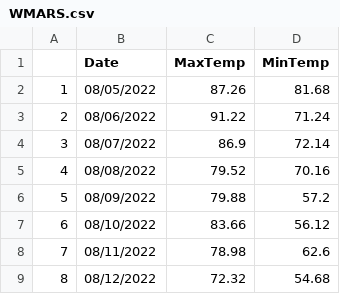
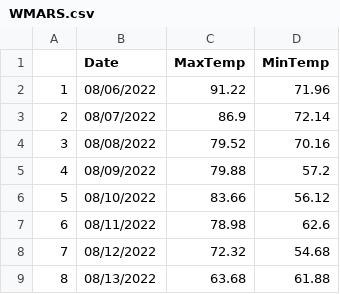
Before and after one commit to acperkins3/GDD-Plots-2022, a CSV file: WMARS.csv, drawn as a sheet; removed rows and columns are numbered as before the commit, all else as after; the diff names each change by its address in the sheet, - before the commit and + after, or states it on an @@ line.

```diff
--- a/WMARS.csv
+++ b/WMARS.csv
-row 2: 1 | 08/05/2022 | 87.26 | 81.68
@@ column A renumbered between rows 2 and 8 @@
-D2 (MinTemp): 71.24
+D2 (MinTemp): 71.96
+row 9: 8 | 08/13/2022 | 63.68 | 61.88
```
Also changed, not shown: Arlington.csv, Arlington_existing.csv, 10 other files.
